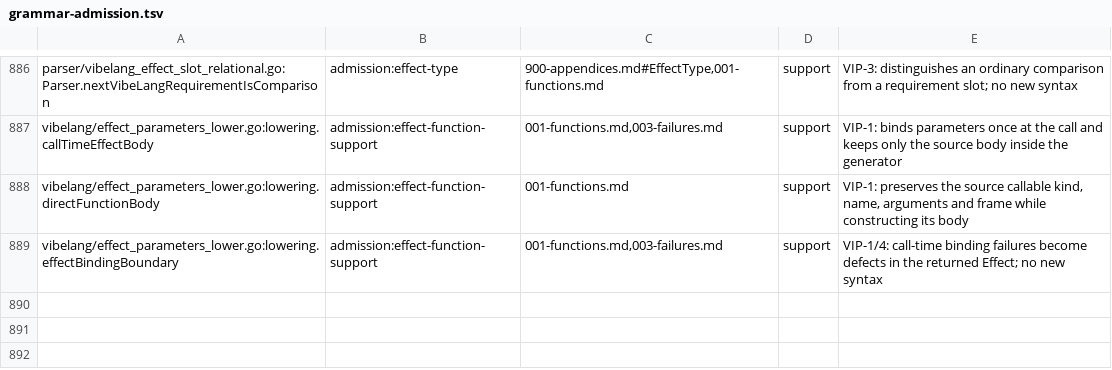
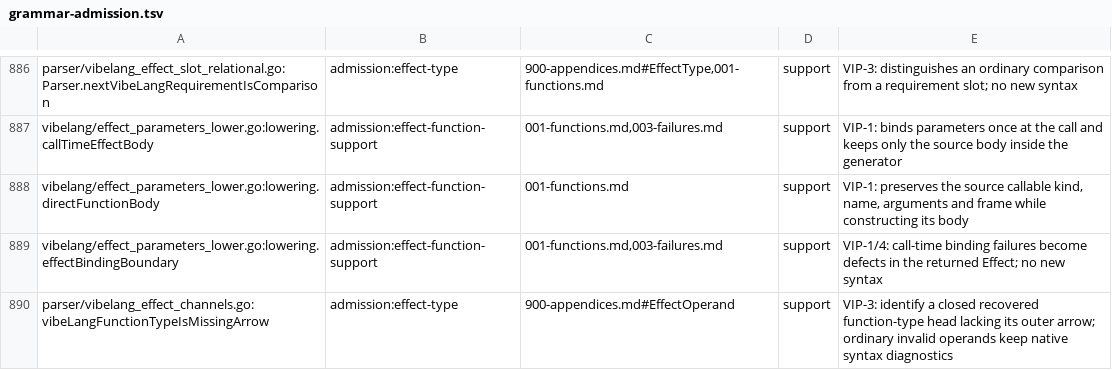
Before and after one commit to smithersai/vibelang, a TSV file: docs/design/registry/grammar-admission.tsv, drawn as a sheet; only a part is shown, gaps mark what is left out.

Commit message:
fix(parser): preserve native errors for recovered Effect operands
VIP-3 and Appendix A admit ordinary source types in Effect slots. Detect a
written outer arrow in closed function/constructor heads before offering
EK0301 and its parenthesis repair. Native syntax diagnostics remain intact;
written arrows and malformed unclosed heads retain their existing checks.

The TypeScript 5.9.3 twin of (string?) reports TS1005 ('=>' expected and ';'
expected). Regression tests fail without the guard. Keyed fuzz coverage
checks parameter kinds, slots, nesting, Unicode and misleading comment arrows.

Validation: 390 focused passing records, vet, unchanged forms, nine active
compiler cases, E2E and 102 LSP checks. A 60-second mutation run completed
153489 executions. Broad short-fuzz attempts failed or timed out; no
full-suite-green claim.

```diff
--- a/docs/design/registry/grammar-admission.tsv
+++ b/docs/design/registry/grammar-admission.tsv
@@ -889 +889,2 @@ vibelang/effect_parameters_lower.go:lowering.directFunctionBody	admission:effect
 vibelang/effect_parameters_lower.go:lowering.effectBindingBoundary	admission:effect-function-support	001-functions.md,003-failures.md	support	VIP-1/4: call-time binding failures become defects in the returned Effect; no new syntax
+parser/vibelang_effect_channels.go:vibeLangFunctionTypeIsMissingArrow	admission:effect-type	900-appendices.md#EffectOperand	support	VIP-3: identify a closed recovered function-type head lacking its outer arrow; ordinary invalid operands keep native syntax diagnostics
```
Also changed, not shown: 16 other files.
